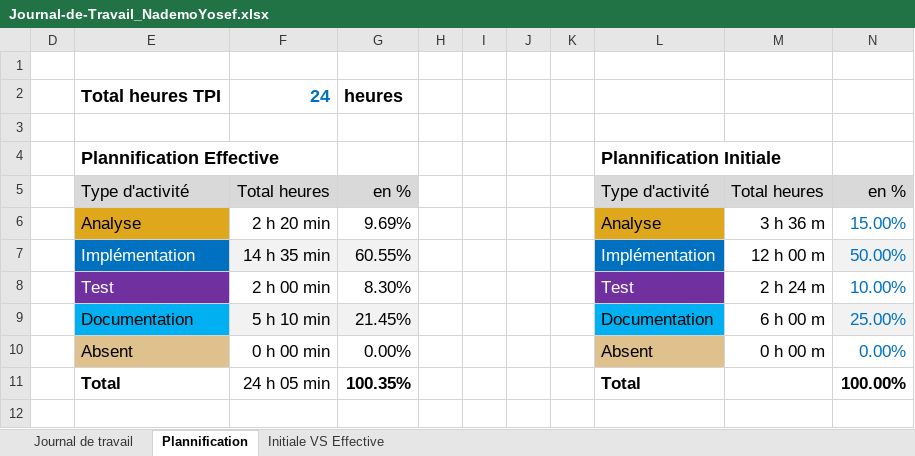
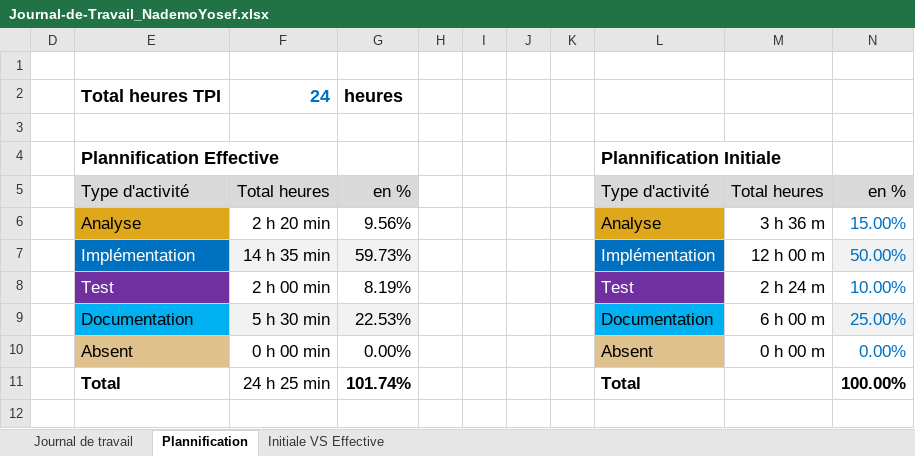
Before and after one commit to Josefnademo/Plot_those_lines, an Excel workbook: doc/Journal-de-Travail_NademoYosef.xlsx, sheet Plannification, drawn as a sheet; values as stored, in another font and other column widths than the file's, no borders; charts and pictures not drawn; the diff names each change by its address in the sheet, - before the commit and + after, or states it on an @@ line.

Commit message:
chore(JDT)

```diff
--- a/doc/Journal-de-Travail_NademoYosef.xlsx (sheet Plannification)
+++ b/doc/Journal-de-Travail_NademoYosef.xlsx (sheet Plannification)
-G6: 9.69%
+G6: 9.56%
-G7: 60.55%
+G7: 59.73%
-G8: 8.30%
+G8: 8.19%
-F9: 5 h 10 min
+F9: 5 h 30 min
-G9: 21.45%
+G9: 22.53%
-F11: 24 h 05 min
+F11: 24 h 25 min
-G11: 100.35%
+G11: 101.74%
```
Also changed, not shown: sheet Journal de travail, hidden cells, charts or pictures.
